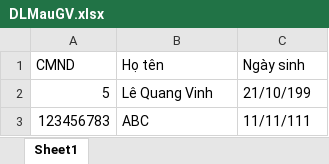
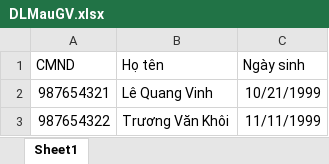
Before and after one commit to lqvinh243/lap-trinh-ung-dung-quan-li-2019, an Excel workbook: DLMauGV.xlsx, sheet Sheet1, drawn as a sheet; values as stored, in another font and other column widths than the file's, no borders; removed rows and columns are numbered as before the commit, all else as after; the diff names each change by its address in the sheet, - before the commit and + after, or states it on an @@ line.

```diff
--- a/DLMauGV.xlsx (sheet Sheet1)
+++ b/DLMauGV.xlsx (sheet Sheet1)
-A2 (CMND): 5
+A2 (CMND): 987654321
-C2 (Ngày sinh): 21/10/199
+C2 (Ngày sinh): 10/21/1999
-row 3: 123456783 | ABC | 11/11/111
+row 3: 987654322 | Trương Văn Khôi | 11/11/1999
```
Also changed, not shown: DLMauHS.xlsx, 52 other files.
